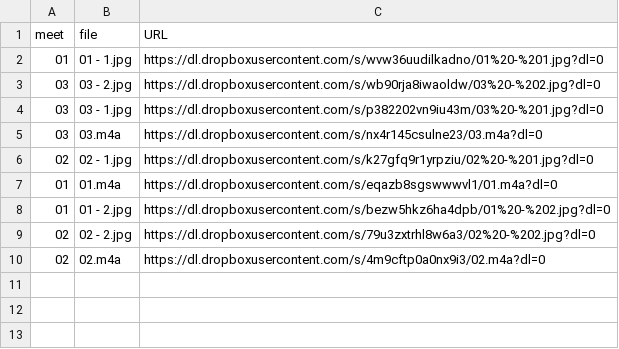
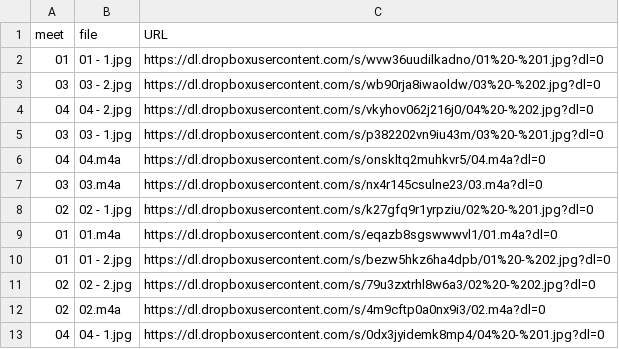
Before and after one commit to dhhepting/dhhepting.github.io, a CSV file: _data/media/CS-428_828-201830.csv, drawn as a sheet; the diff names each change by its address in the sheet, - before the commit and + after, or states it on an @@ line.

```diff
--- a/_data/media/CS-428_828-201830.csv
+++ b/_data/media/CS-428_828-201830.csv
+row 4: 04 | 04 - 2.jpg | https://dl.dropboxusercontent.com/s/vkyhov062j216j0/04%20-%202.jpg?dl=0
+row 6: 04 | 04.m4a | https://dl.dropboxusercontent.com/s/onskltq2muhkvr5/04.m4a?dl=0
+row 13: 04 | 04 - 1.jpg | https://dl.dropboxusercontent.com/s/0dx3jyidemk8mp4/04%20-%201.jpg?dl=0
```
Also changed, not shown: 4 other files.
